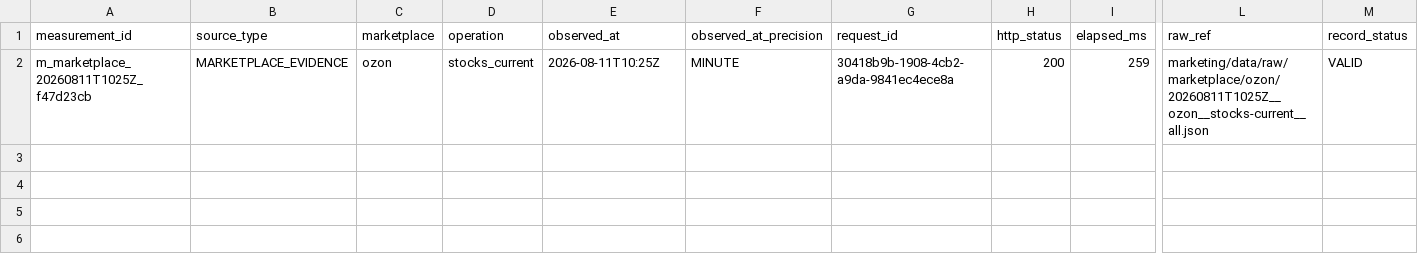
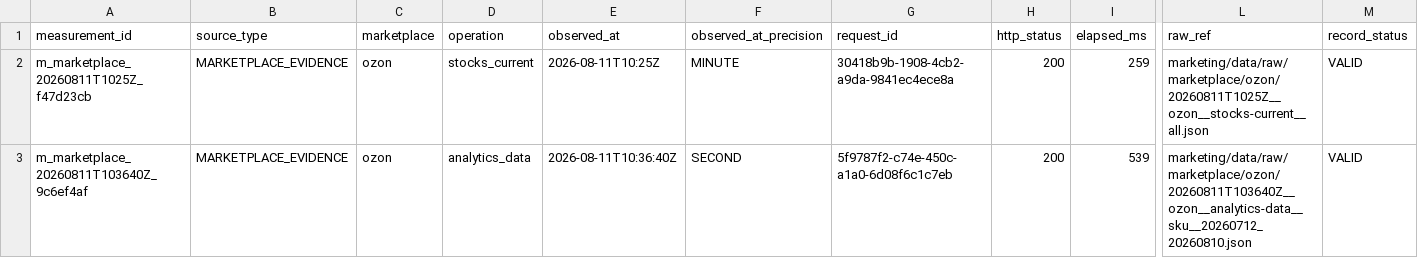
Before and after one commit to MaksimUnimax/blood_sand, a CSV file: marketing/data/registry/marketplace_measurements.csv, drawn as a sheet; only a part is shown, gaps mark what is left out; rows hold the shown columns only; the diff names each change by its address in the sheet, - before the commit and + after, or states it on an @@ line.

Commit message:
data(ozon): register 30d SKU analytics capture

```diff
--- a/marketing/data/registry/marketplace_measurements.csv
+++ b/marketing/data/registry/marketplace_measurements.csv
+row 3: m_marketplace_20260811T103640Z_9c6ef4af | MARKETPLACE_EVIDENCE | ozon | analytics_data | 2026-08-11T10:36:40Z | SECOND | 5f9787f2-c74e-450c-a1a0-6d08f6c1c7eb | 200 | 539 | marketing/data/raw/marketplace/ozon/20260811T103640Z__ozon__analytics-data__sku__20260712_20260810.json | VALID
```
